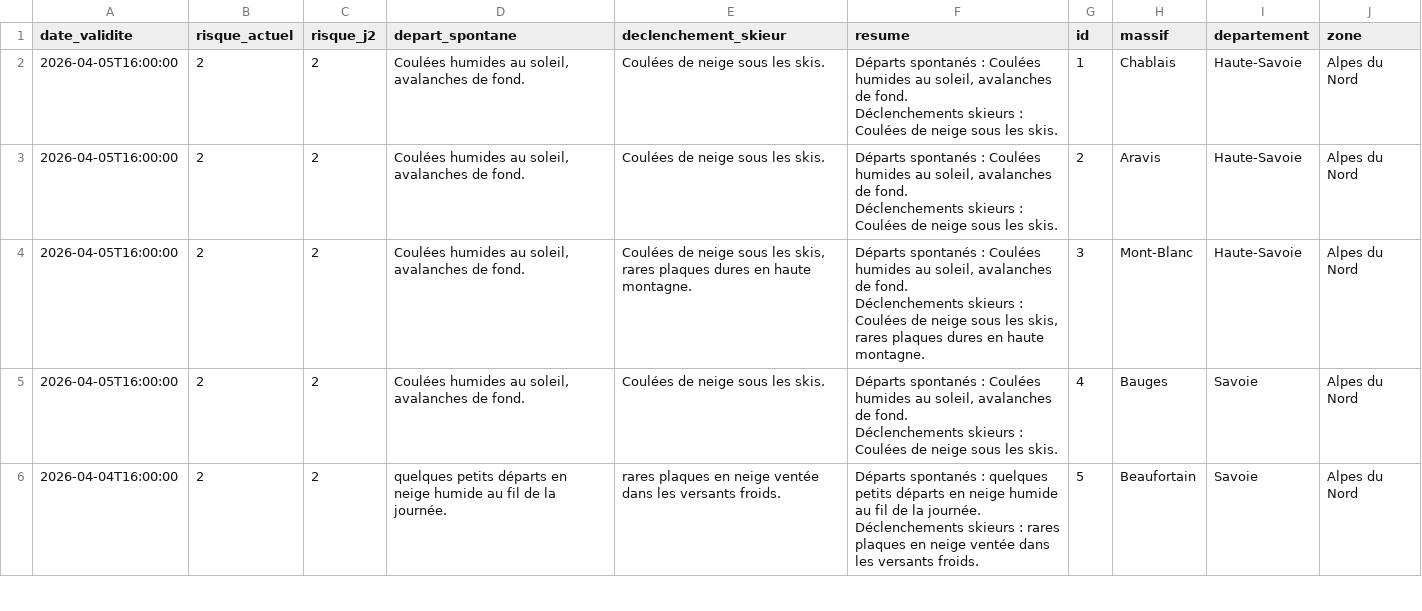
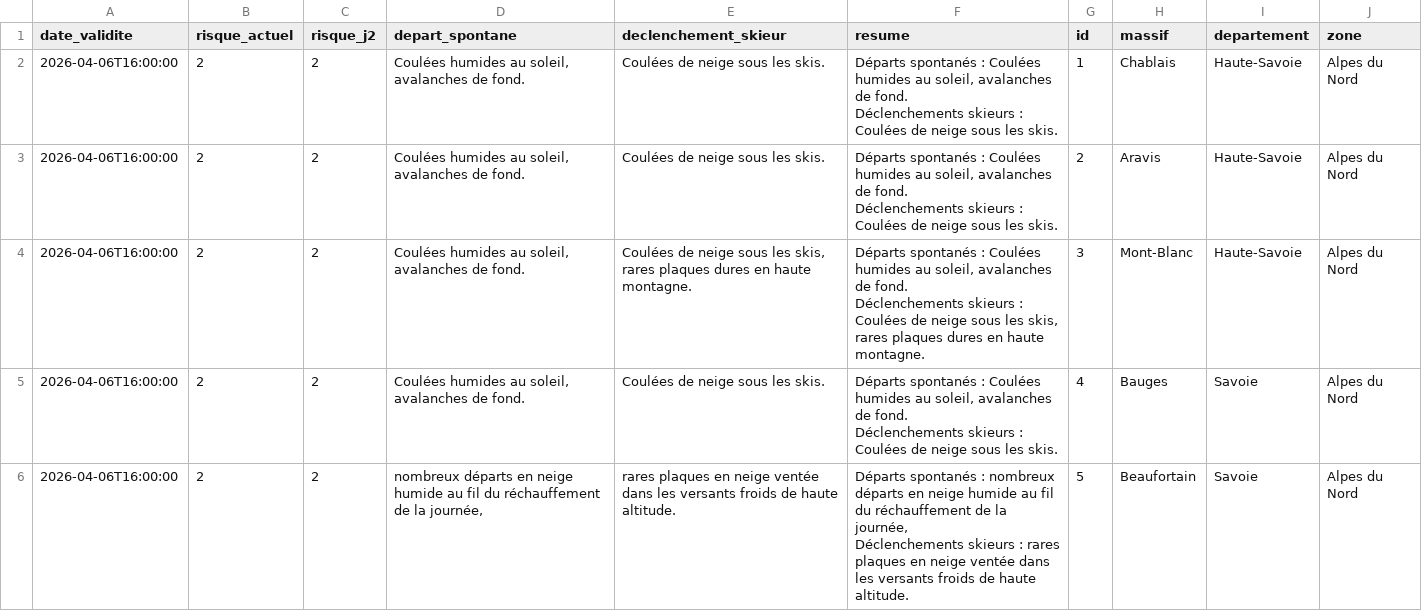
Before and after one commit to Tinevagio/Ski-touring-live, a CSV file: data/bera_latest.csv, drawn as a sheet; only a part is shown; the diff covers the shown part only.

Commit message:
🔄 Update BERA data - 2026-04-06 14:38 UTC

```diff
--- a/data/bera_latest.csv
+++ b/data/bera_latest.csv
@@ -1,11 +1,11 @@
 date_validite,risque_actuel,risque_j2,depart_spontane,declenchement_skieur,resume,id,massif,departement,zone
-2026-04-05T16:00:00,2,2,"Coulées humides au soleil, avalanches de fond.",Coulées de neige sous les skis.,"Départs spontanés : Coulées humides au soleil, avalanches de fond.
-Déclenchements skieurs : Coulées de neige sous les skis.",1,Chablais,Haute-Savoie,Alpes du Nord
-2026-04-05T16:00:00,2,2,"Coulées humides au soleil, avalanches de fond.",Coulées de neige sous les skis.,"Départs spontanés : Coulées humides au soleil, avalanches de fond.
-Déclenchements skieurs : Coulées de neige sous les skis.",2,Aravis,Haute-Savoie,Alpes du Nord
-2026-04-05T16:00:00,2,2,"Coulées humides au soleil, avalanches de fond.","Coulées de neige sous les skis, rares plaques dures en haute montagne.","Départs spontanés : Coulées humides au soleil, avalanches de fond.
-Déclenchements skieurs : Coulées de neige sous les skis, rares plaques dures en haute montagne.",3,Mont-Blanc,Haute-Savoie,Alpes du Nord
-2026-04-05T16:00:00,2,2,"Coulées humides au soleil, avalanches de fond.",Coulées de neige sous les skis.,"Départs spontanés : Coulées humides au soleil, avalanches de fond.
-Déclenchements skieurs : Coulées de neige sous les skis.",4,Bauges,Savoie,Alpes du Nord
-2026-04-04T16:00:00,2,2,quelques petits départs en neige humide au fil de la journée.,rares plaques en neige ventée dans les versants froids.,"Départs spontanés : quelques petits départs en neige humide au fil de la journée.
-Déclenchements skieurs : rares plaques en neige ventée dans les versants froids.",5,Beaufortain,Savoie,Alpes du Nord
+2026-04-06T16:00:00,2,2,"Coulées humides au soleil, avalanches de fond.",Coulées de neige sous les skis.,"Départs spontanés : Coulées humides au soleil, avalanches de fond.
+Déclenchements skieurs : Coulées de neige sous les skis.",1,Chablais,Haute-Savoie,Alpes du Nord
+2026-04-06T16:00:00,2,2,"Coulées humides au soleil, avalanches de fond.",Coulées de neige sous les skis.,"Départs spontanés : Coulées humides au soleil, avalanches de fond.
+Déclenchements skieurs : Coulées de neige sous les skis.",2,Aravis,Haute-Savoie,Alpes du Nord
+2026-04-06T16:00:00,2,2,"Coulées humides au soleil, avalanches de fond.","Coulées de neige sous les skis, rares plaques dures en haute montagne.","Départs spontanés : Coulées humides au soleil, avalanches de fond.
+Déclenchements skieurs : Coulées de neige sous les skis, rares plaques dures en haute montagne.",3,Mont-Blanc,Haute-Savoie,Alpes du Nord
+2026-04-06T16:00:00,2,2,"Coulées humides au soleil, avalanches de fond.",Coulées de neige sous les skis.,"Départs spontanés : Coulées humides au soleil, avalanches de fond.
+Déclenchements skieurs : Coulées de neige sous les skis.",4,Bauges,Savoie,Alpes du Nord
+2026-04-06T16:00:00,2,2,"nombreux départs en neige humide au fil du réchauffement de  la journée,",rares plaques en neige ventée dans les versants froids de haute altitude.,"Départs spontanés : nombreux départs en neige humide au fil du réchauffement de  la journée,
+Déclenchements skieurs : rares plaques en neige ventée dans les versants froids de haute altitude.",5,Beaufortain,Savoie,Alpes du Nord
```
Also changed, not shown: 93 edited cells elsewhere in this file, 1 other file.
